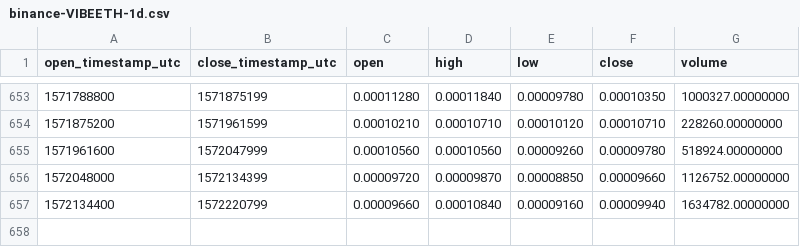
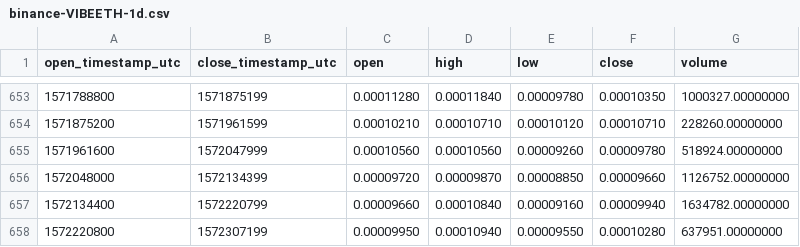
Before and after one commit to cryptobigbro/binance-VIBEETH, a CSV file: binance-VIBEETH-1d.csv, drawn as a sheet; only a part is shown, gaps mark what is left out; the diff names each change by its address in the sheet, - before the commit and + after, or states it on an @@ line.

Commit message:
Update OHLCV data.

```diff
--- a/binance-VIBEETH-1d.csv
+++ b/binance-VIBEETH-1d.csv
+row 658: 1572220800 | 1572307199 | 0.00009950 | 0.00010940 | 0.00009550 | 0.00010280 | 637951.00000000
```
Also changed, not shown: 1 other file.
